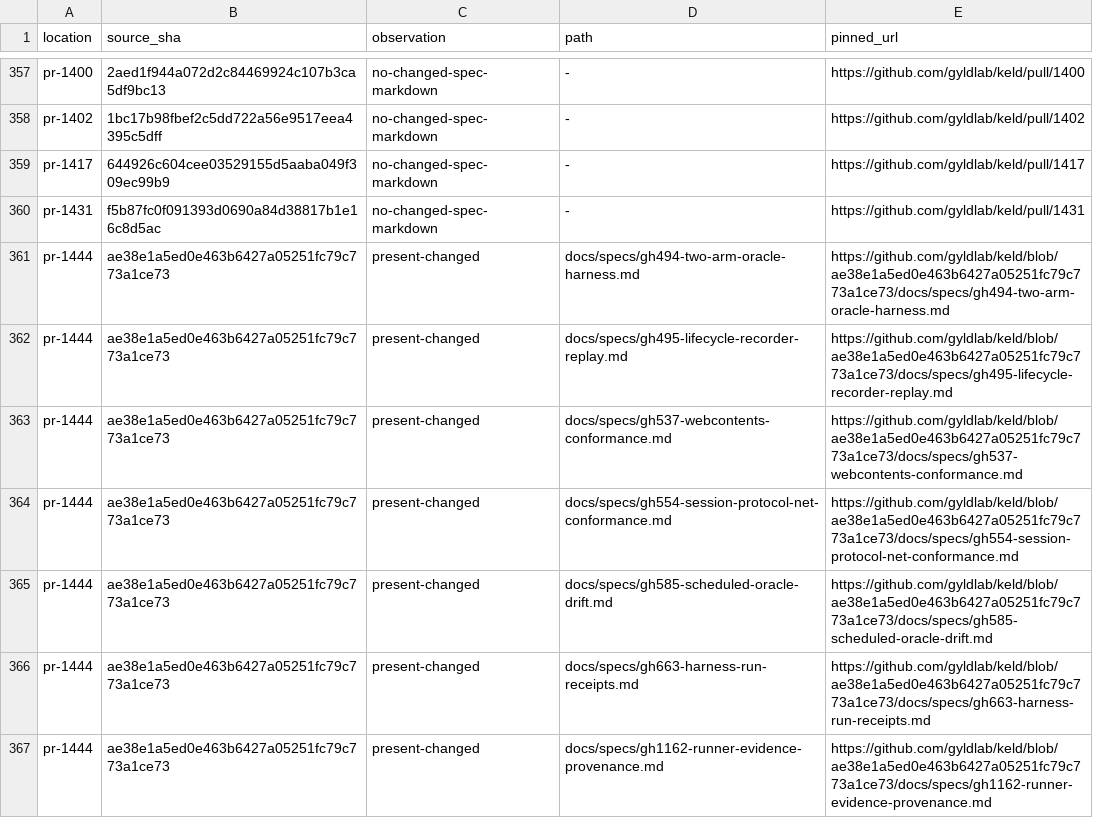
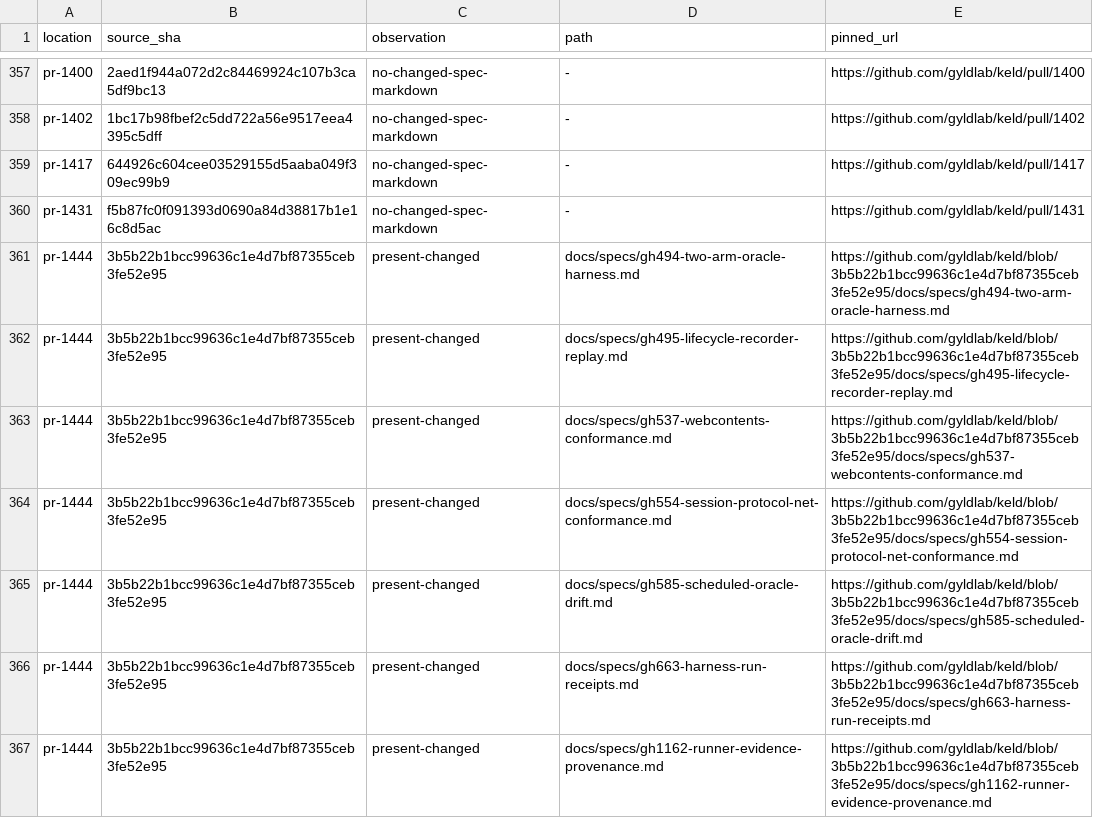
Before and after one commit to gyldlab/keld, a TSV file: docs/engineering/future-implementation-specs.tsv, drawn as a sheet; only a part is shown, gaps mark what is left out.

```diff
--- a/docs/engineering/future-implementation-specs.tsv
+++ b/docs/engineering/future-implementation-specs.tsv
@@ -360,8 +360,8 @@ pr-1417	644926c604cee03529155d5aaba049f309ec99b9	no-changed-spec-markdown	-	http
 pr-1431	f5b87fc0f091393d0690a84d38817b1e16c8d5ac	no-changed-spec-markdown	-	https://github.com/gyldlab/keld/pull/1431
-pr-1444	ae38e1a5ed0e463b6427a05251fc79c773a1ce73	present-changed	docs/specs/gh494-two-arm-oracle-harness.md	https://github.com/gyldlab/keld/blob/ae38e1a5ed0e463b6427a05251fc79c773a1ce73/docs/specs/gh494-two-arm-oracle-harness.md
-pr-1444	ae38e1a5ed0e463b6427a05251fc79c773a1ce73	present-changed	docs/specs/gh495-lifecycle-recorder-replay.md	https://github.com/gyldlab/keld/blob/ae38e1a5ed0e463b6427a05251fc79c773a1ce73/docs/specs/gh495-lifecycle-recorder-replay.md
-pr-1444	ae38e1a5ed0e463b6427a05251fc79c773a1ce73	present-changed	docs/specs/gh537-webcontents-conformance.md	https://github.com/gyldlab/keld/blob/ae38e1a5ed0e463b6427a05251fc79c773a1ce73/docs/specs/gh537-webcontents-conformance.md
-pr-1444	ae38e1a5ed0e463b6427a05251fc79c773a1ce73	present-changed	docs/specs/gh554-session-protocol-net-conformance.md	https://github.com/gyldlab/keld/blob/ae38e1a5ed0e463b6427a05251fc79c773a1ce73/docs/specs/gh554-session-protocol-net-conformance.md
-pr-1444	ae38e1a5ed0e463b6427a05251fc79c773a1ce73	present-changed	docs/specs/gh585-scheduled-oracle-drift.md	https://github.com/gyldlab/keld/blob/ae38e1a5ed0e463b6427a05251fc79c773a1ce73/docs/specs/gh585-scheduled-oracle-drift.md
-pr-1444	ae38e1a5ed0e463b6427a05251fc79c773a1ce73	present-changed	docs/specs/gh663-harness-run-receipts.md	https://github.com/gyldlab/keld/blob/ae38e1a5ed0e463b6427a05251fc79c773a1ce73/docs/specs/gh663-harness-run-receipts.md
-pr-1444	ae38e1a5ed0e463b6427a05251fc79c773a1ce73	present-changed	docs/specs/gh1162-runner-evidence-provenance.md	https://github.com/gyldlab/keld/blob/ae38e1a5ed0e463b6427a05251fc79c773a1ce73/docs/specs/gh1162-runner-evidence-provenance.md
+pr-1444	3b5b22b1bcc99636c1e4d7bf87355ceb3fe52e95	present-changed	docs/specs/gh494-two-arm-oracle-harness.md	https://github.com/gyldlab/keld/blob/3b5b22b1bcc99636c1e4d7bf87355ceb3fe52e95/docs/specs/gh494-two-arm-oracle-harness.md
+pr-1444	3b5b22b1bcc99636c1e4d7bf87355ceb3fe52e95	present-changed	docs/specs/gh495-lifecycle-recorder-replay.md	https://github.com/gyldlab/keld/blob/3b5b22b1bcc99636c1e4d7bf87355ceb3fe52e95/docs/specs/gh495-lifecycle-recorder-replay.md
+pr-1444	3b5b22b1bcc99636c1e4d7bf87355ceb3fe52e95	present-changed	docs/specs/gh537-webcontents-conformance.md	https://github.com/gyldlab/keld/blob/3b5b22b1bcc99636c1e4d7bf87355ceb3fe52e95/docs/specs/gh537-webcontents-conformance.md
+pr-1444	3b5b22b1bcc99636c1e4d7bf87355ceb3fe52e95	present-changed	docs/specs/gh554-session-protocol-net-conformance.md	https://github.com/gyldlab/keld/blob/3b5b22b1bcc99636c1e4d7bf87355ceb3fe52e95/docs/specs/gh554-session-protocol-net-conformance.md
+pr-1444	3b5b22b1bcc99636c1e4d7bf87355ceb3fe52e95	present-changed	docs/specs/gh585-scheduled-oracle-drift.md	https://github.com/gyldlab/keld/blob/3b5b22b1bcc99636c1e4d7bf87355ceb3fe52e95/docs/specs/gh585-scheduled-oracle-drift.md
+pr-1444	3b5b22b1bcc99636c1e4d7bf87355ceb3fe52e95	present-changed	docs/specs/gh663-harness-run-receipts.md	https://github.com/gyldlab/keld/blob/3b5b22b1bcc99636c1e4d7bf87355ceb3fe52e95/docs/specs/gh663-harness-run-receipts.md
+pr-1444	3b5b22b1bcc99636c1e4d7bf87355ceb3fe52e95	present-changed	docs/specs/gh1162-runner-evidence-provenance.md	https://github.com/gyldlab/keld/blob/3b5b22b1bcc99636c1e4d7bf87355ceb3fe52e95/docs/specs/gh1162-runner-evidence-provenance.md
```
Also changed, not shown: docs/engineering/future-implementation-issues.tsv, 1 other file.
